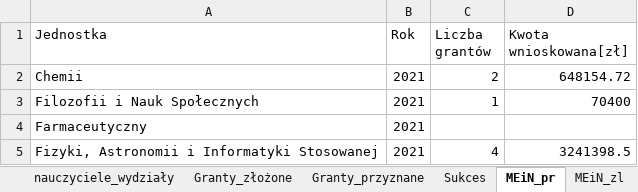
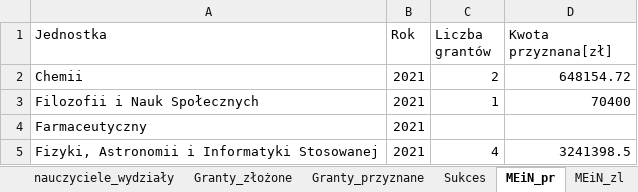
Before and after one commit to stat-umk/UMK-w-liczbach, an Excel workbook: Studenci.xlsx, sheet MEiN_pr, drawn as a sheet; only a part is shown; values as stored, in another font and other column widths than the file's, no borders; the diff names each change by its address in the sheet, - before the commit and + after, or states it on an @@ line.

Commit message:
Add files via upload

```diff
--- a/Studenci.xlsx (sheet MEiN_pr)
+++ b/Studenci.xlsx (sheet MEiN_pr)
-D1: Kwota wnioskowana[zł]
+D1: Kwota przyznana[zł]
```
